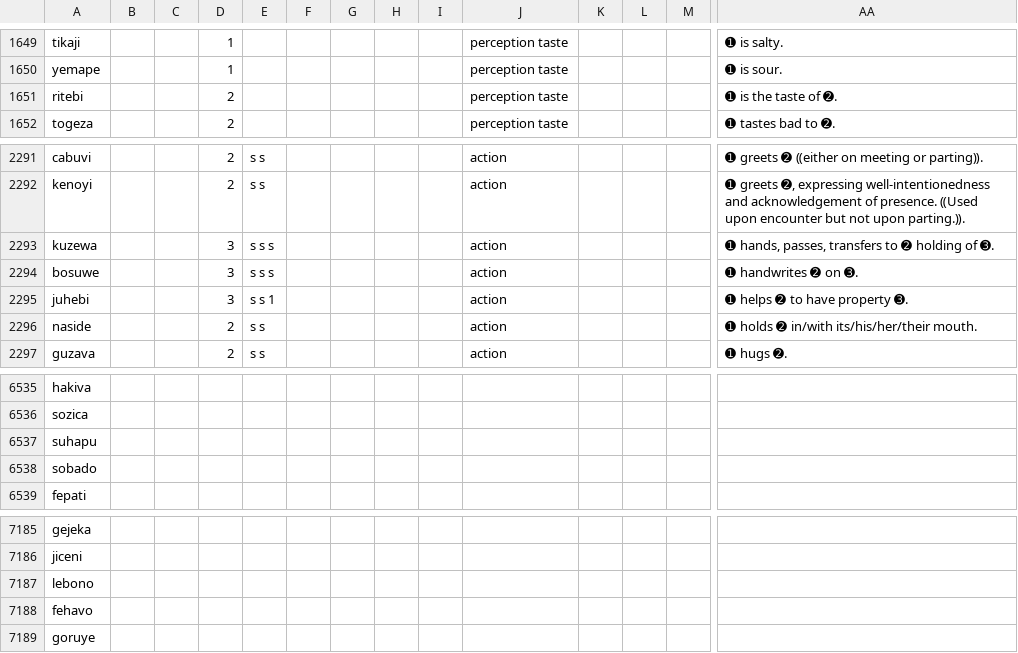
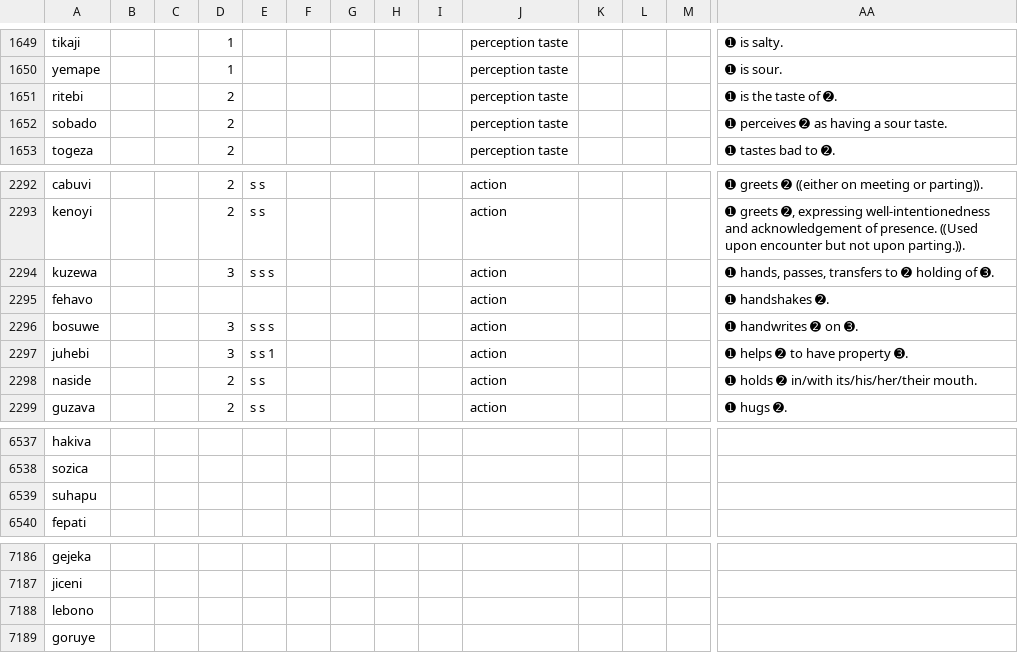
Before and after one commit to Ntsekees/Predilex, a CSV file: predilex.csv, drawn as a sheet; only a part is shown, gaps mark what is left out; removed rows and columns are numbered as before the commit, all else as after; rows hold the shown columns only; the diff names each change by its address in the sheet, - before the commit and + after, or states it on an @@ line.

Commit message:
Adding entries; updating the Nijbo lexicon.

```diff
--- a/predilex.csv
+++ b/predilex.csv
+row 1652: sobado |  |  | 2 |  |  |  |  |  | perception taste |  |  |  | ➊ perceives ➋ as having a sour taste.
+row 2295: fehavo |  |  |  |  |  |  |  |  | action |  |  |  | ➊ handshakes ➋.
-row 6538: sobado
-row 7188: fehavo
```
Also changed, not shown: 1 other file.
